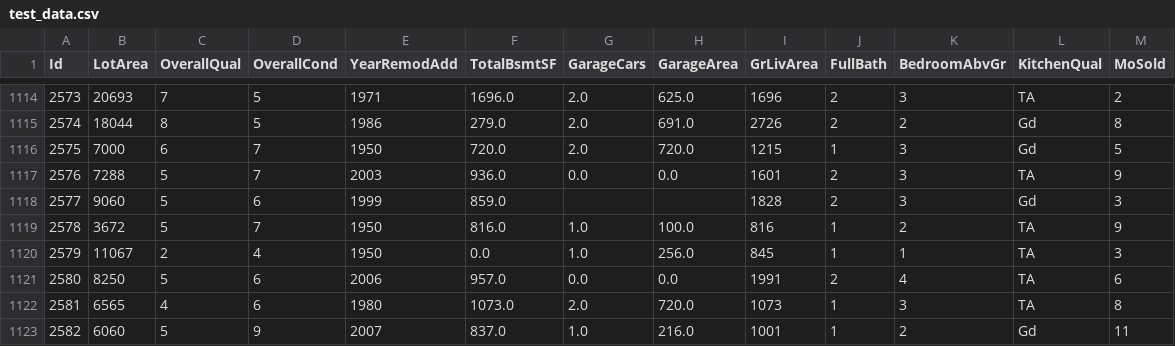
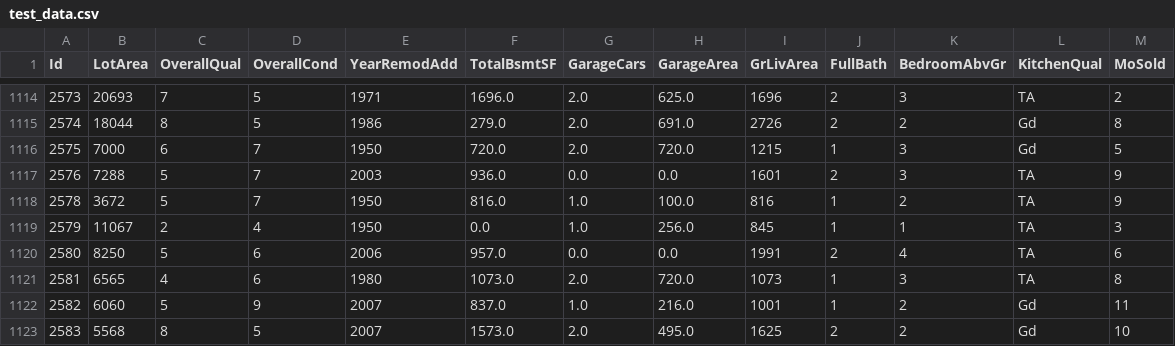
Before and after one commit to ozen0416/Challenge-48H, a CSV file: data/test_data.csv, drawn as a sheet; only a part is shown, gaps mark what is left out; the shorter side is filled out with more unchanged rows.

```diff
--- a/data/test_data.csv
+++ b/data/test_data.csv
@@ -1117,3 +1117,2 @@ Id,LotArea,OverallQual,OverallCond,YearRemodAdd,TotalBsmtSF,GarageCars,GarageAre
 2576,7288,5,7,2003,936.0,0.0,0.0,1601,2,3,TA,9
-2577,9060,5,6,1999,859.0,,,1828,2,3,Gd,3
 2578,3672,5,7,1950,816.0,1.0,100.0,816,1,2,TA,9
```
Also changed, not shown: 2 other files.
